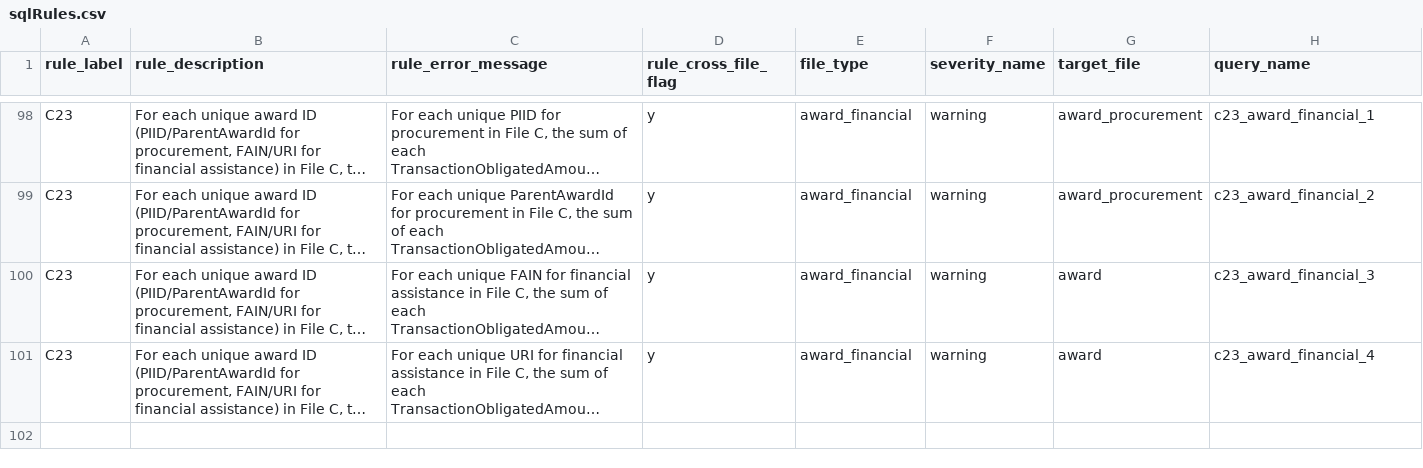
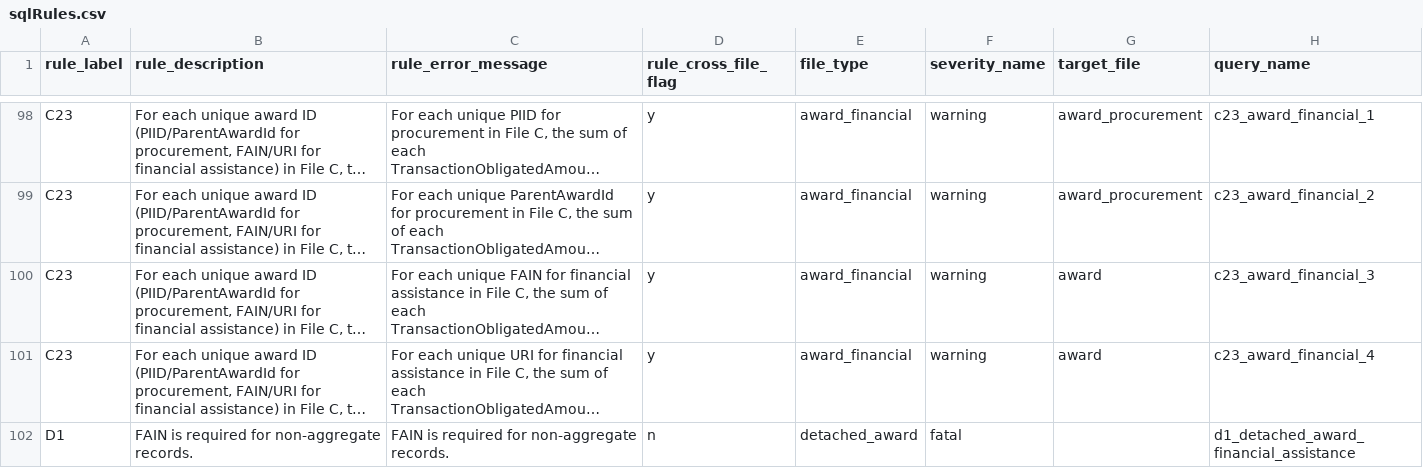
Before and after one commit to fedspendingtransparency/data-act-broker-backend, a CSV file: dataactvalidator/config/sqlrules/sqlRules.csv, drawn as a sheet; only a part is shown, gaps mark what is left out; long unchanged cells end in …; the diff names each change by its address in the sheet, - before the commit and + after, or states it on an @@ line.

Commit message:
Adding D1 validation rule
+ Adding D1 rule and related tests
+ Creating DetachedAwardFinancialAssistanceFactory for all D validation
rules

```diff
--- a/dataactvalidator/config/sqlrules/sqlRules.csv
+++ b/dataactvalidator/config/sqlrules/sqlRules.csv
+row 102: D1 | FAIN is required for non-aggregate records. | FAIN is required for non-aggregate records. | n | detached_award | fatal |  | d1_detached_award_financial_assistance
```
Also changed, not shown: 3 other files.
